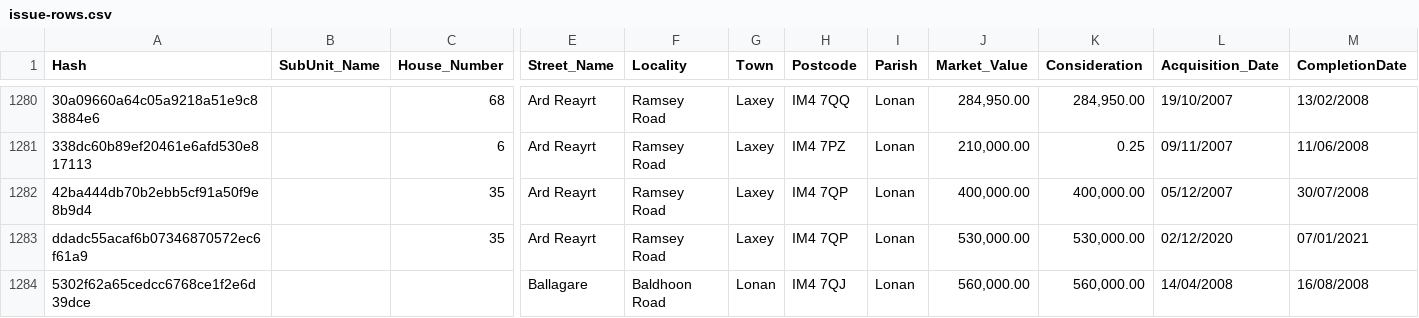
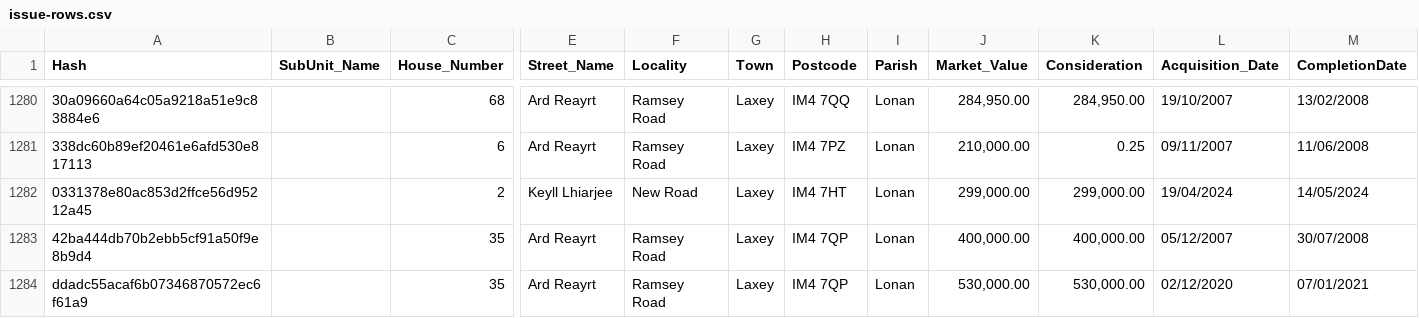
Before and after one commit to dankarran/isleofman-opendata, a CSV file: data/gov.im/land-transactions/outputs/issue-rows.csv, drawn as a sheet; only a part is shown, gaps mark what is left out; the shorter side is filled out with more unchanged rows; rows hold the shown columns only; the diff covers the shown part only; the diff names each change by its address in the sheet, - before the commit and + after, or states it on an @@ line.

```diff
--- a/data/gov.im/land-transactions/outputs/issue-rows.csv
+++ b/data/gov.im/land-transactions/outputs/issue-rows.csv
+row 1282: 0331378e80ac853d2ffce56d95212a45 |  | 2 | Keyll Lhiarjee | New Road | Laxey | IM4 7HT | Lonan | 299,000.00 | 299,000.00 | 19/04/2024 | 14/05/2024
```
Also changed, not shown: 6 added rows elsewhere in this file, data/gov.im/land-transactions/outputs/addressing/localities.csv, data/gov.im/land-transactions/outputs/addressing/postcodes.csv, 5 other files.
